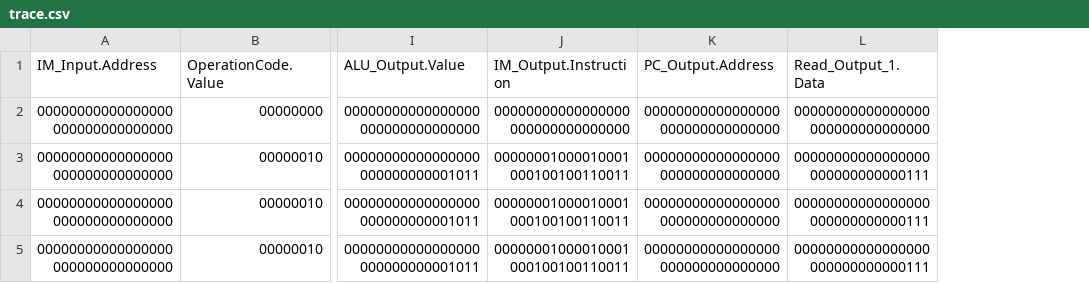
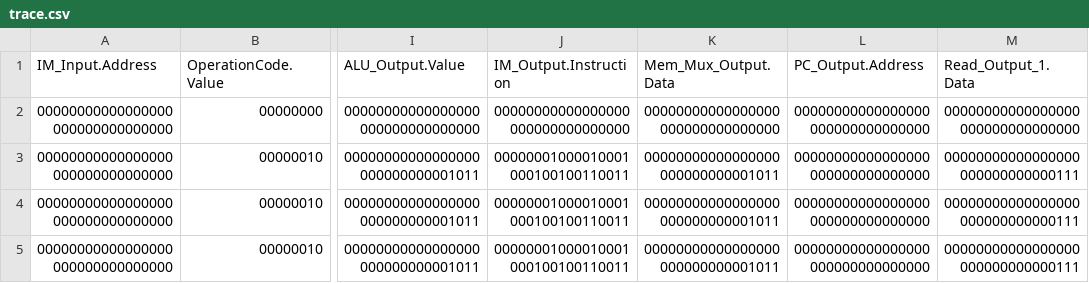
Before and after one commit to DanielRamyar/Master_Thesis, a CSV file: SME_Implementations/SingleCycleRISCV/output/trace.csv, drawn as a sheet; only a part is shown, gaps mark what is left out; the diff names each change by its address in the sheet, - before the commit and + after, or states it on an @@ line.

```diff
--- a/SME_Implementations/SingleCycleRISCV/output/trace.csv
+++ b/SME_Implementations/SingleCycleRISCV/output/trace.csv
+column K (Mem_Mux_Output.Data), rows 2-5: 00000000000000000000000000000000 | 00000000000000000000000000001011 | 00000000000000000000000000001011 | 00000000000000000000000000001011
```
Also changed, not shown: 18 other files.
